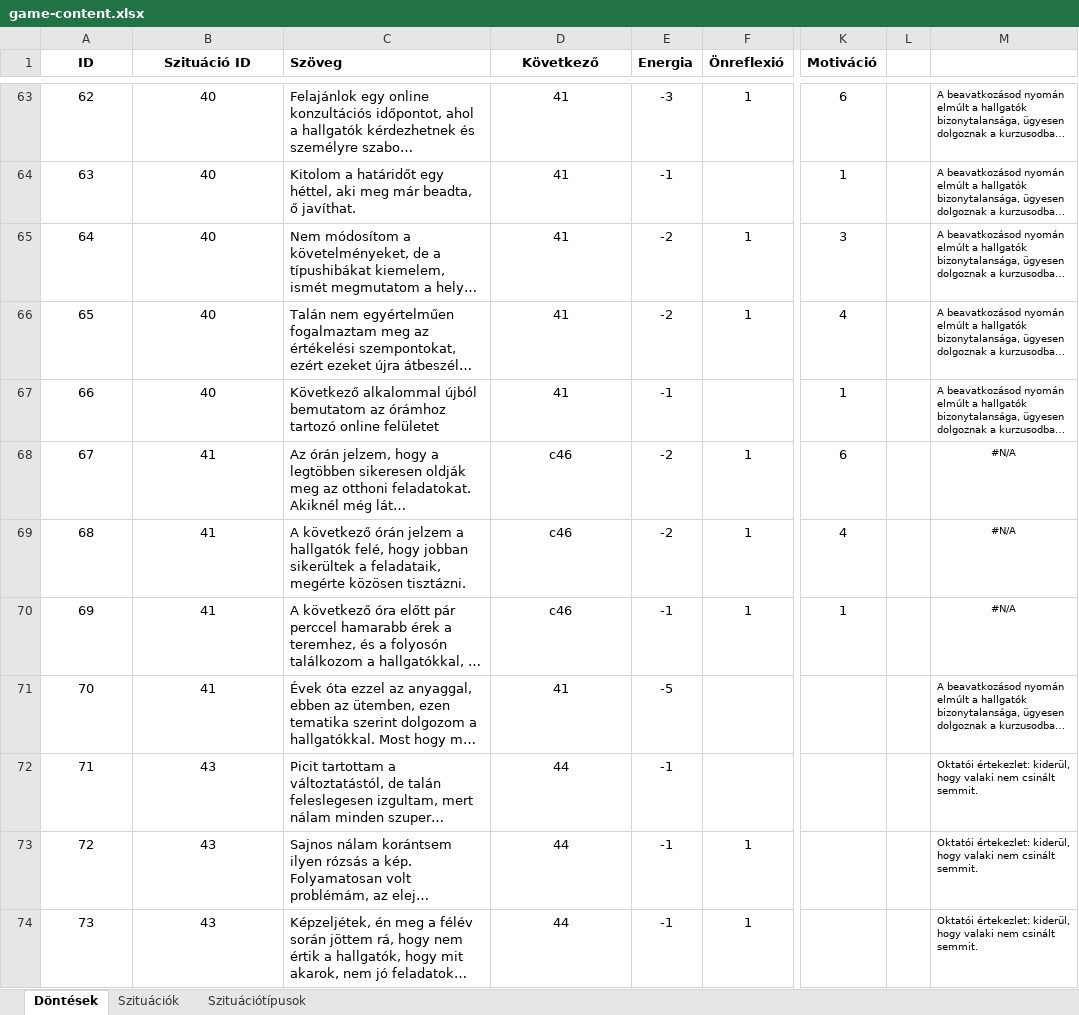
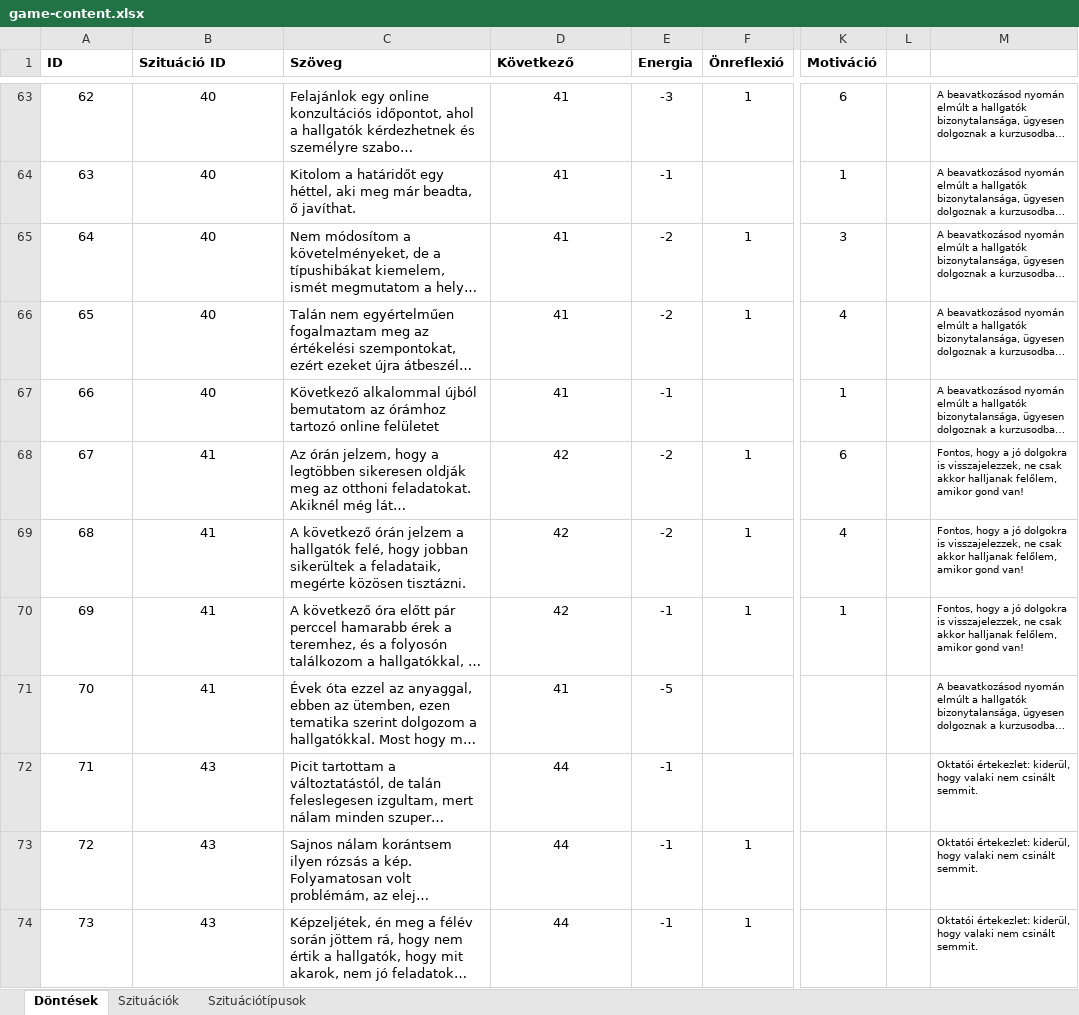
Before and after one commit to Csump/dokk-game, an Excel workbook: Misc/game-content.xlsx, sheet Döntések, drawn as a sheet; only a part is shown, gaps mark what is left out; long unchanged cells end in …; values as stored, in another font and other column widths than the file's, no borders; conditional formats not drawn; the diff covers the shown part only; the diff names each change by its address in the sheet, - before the commit and + after, or states it on an @@ line.

Commit message:
Update game-content.xlsx

```diff
--- a/Misc/game-content.xlsx (sheet Döntések)
+++ b/Misc/game-content.xlsx (sheet Döntések)
-A1:B1 alignment: center
+A1:B1 alignment: left
-D1 alignment: center
+D1 alignment: left
-D68:D70 (Következő): c46
+D68:D70 (Következő): 42
-M68:M70: #N/A
+M68:M70: Fontos, hogy a jó dolgokra is visszajelezzek, ne csak akkor halljanak felőlem, amikor gond van!
-M68:M70 alignment: center
+M68:M70 alignment: left
```
Also changed, not shown: 108 edited cells and cell formats elsewhere in this sheet, sheet Szituációk, formulas that keep their value.
